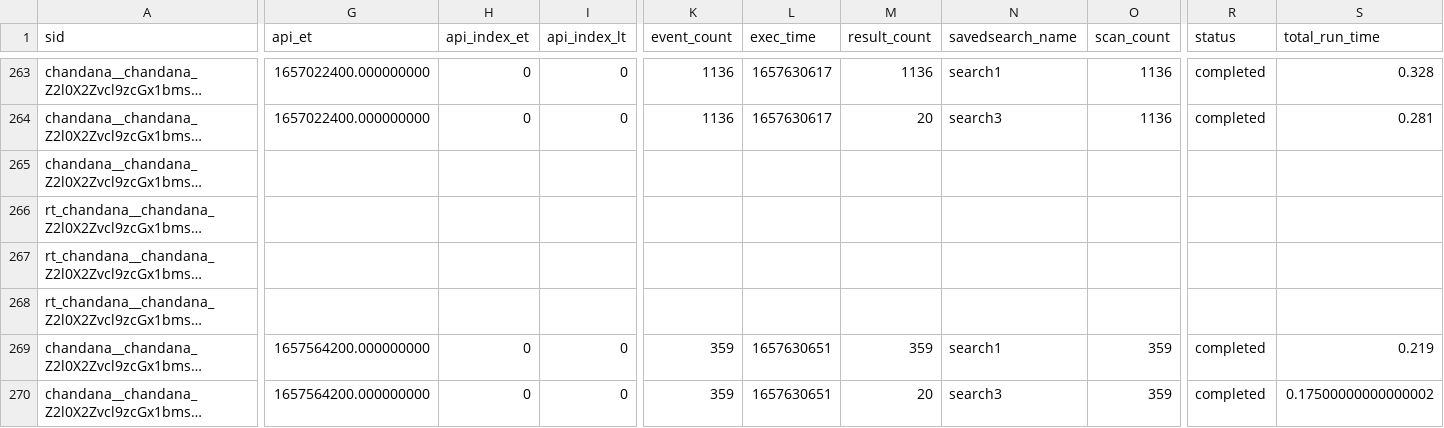
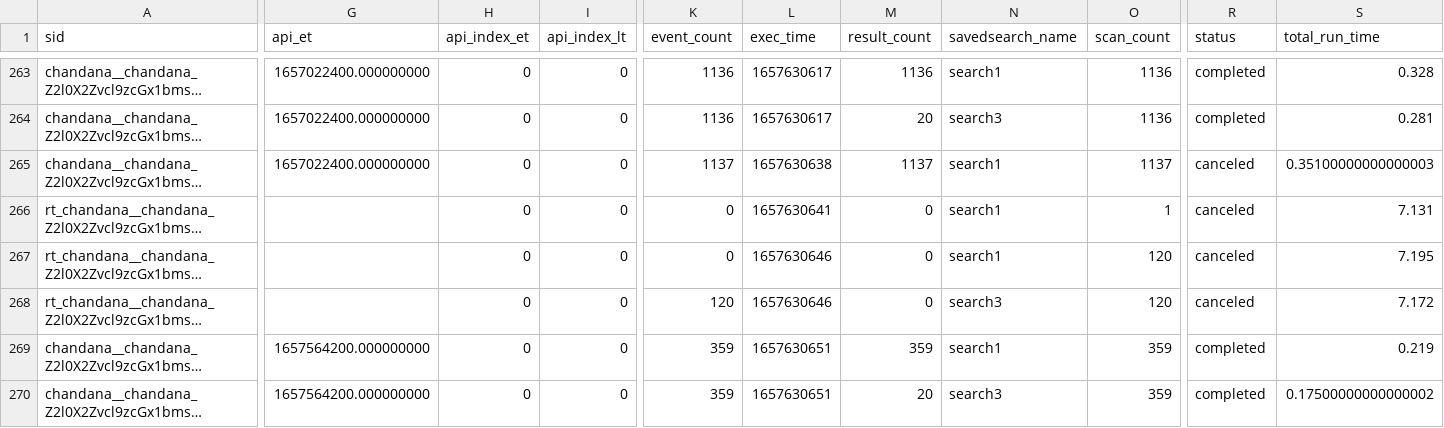
Before and after one commit to chanxxx1999/chandana, a CSV file: users/chandana/git_for_splunk/history/chandana-VirtualBox.csv, drawn as a sheet; only a part is shown, gaps mark what is left out; long unchanged cells end in …; the diff covers the shown part only; the diff names each change by its address in the sheet, - before the commit and + after, or states it on an @@ line.

Commit message:
Auto: 218 MB,  1 file changed, 4 insertions(+), 4 deletions(-)

```diff
--- a/users/chandana/git_for_splunk/history/chandana-VirtualBox.csv
+++ b/users/chandana/git_for_splunk/history/chandana-VirtualBox.csv
-G265 (api_et): (empty)
+G265 (api_et): 1657022400.000000000
-H265:H268 (api_index_et): (empty)
+H265:H268 (api_index_et): 0
-I265:I268 (api_index_lt): (empty)
+I265:I268 (api_index_lt): 0
-K265 (event_count): (empty)
+K265 (event_count): 1137
-L265 (exec_time): (empty)
+L265 (exec_time): 1657630638
-M265 (result_count): (empty)
+M265 (result_count): 1137
-N265:N267 (savedsearch_name): (empty)
+N265:N267 (savedsearch_name): search1
-O265 (scan_count): (empty)
+O265 (scan_count): 1137
-R265:R268 (status): (empty)
+R265:R268 (status): canceled
-S265 (total_run_time): (empty)
+S265 (total_run_time): 0.35100000000000003
-K266:K267 (event_count): (empty)
+K266:K267 (event_count): 0
-L266 (exec_time): (empty)
+L266 (exec_time): 1657630641
-M266:M268 (result_count): (empty)
+M266:M268 (result_count): 0
-O266 (scan_count): (empty)
+O266 (scan_count): 1
-S266 (total_run_time): (empty)
+S266 (total_run_time): 7.131
-L267:L268 (exec_time): (empty)
+L267:L268 (exec_time): 1657630646
-O267:O268 (scan_count): (empty)
+O267:O268 (scan_count): 120
-S267 (total_run_time): (empty)
+S267 (total_run_time): 7.195
-K268 (event_count): (empty)
+K268 (event_count): 120
-N268 (savedsearch_name): (empty)
+N268 (savedsearch_name): search3
-S268 (total_run_time): (empty)
+S268 (total_run_time): 7.172
```
Also changed, not shown: 3 edited cells elsewhere in this file.
